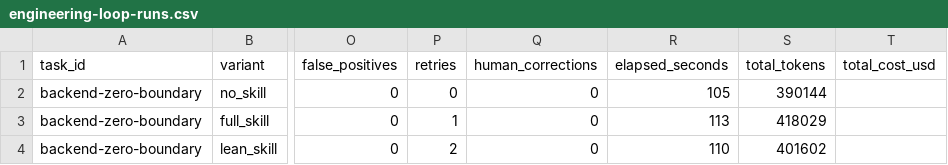
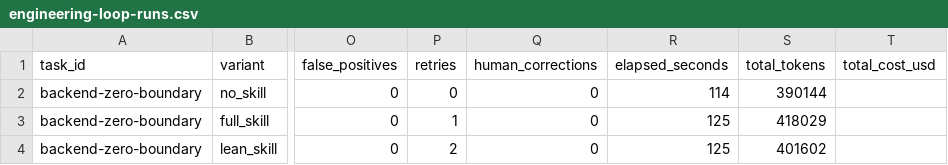
Before and after one commit to Phelan164/codex-howto, a CSV file: examples/measurements/engineering-loop-runs.csv, drawn as a sheet; only a part is shown, gaps mark what is left out; the diff names each change by its address in the sheet, - before the commit and + after, or states it on an @@ line.

Commit message:
fix: correct benchmark elapsed times

```diff
--- a/examples/measurements/engineering-loop-runs.csv
+++ b/examples/measurements/engineering-loop-runs.csv
-R2 (elapsed_seconds): 105
+R2 (elapsed_seconds): 114
-R3 (elapsed_seconds): 113
+R3 (elapsed_seconds): 125
-R4 (elapsed_seconds): 110
+R4 (elapsed_seconds): 125
```
Also changed, not shown: 1 other file.
